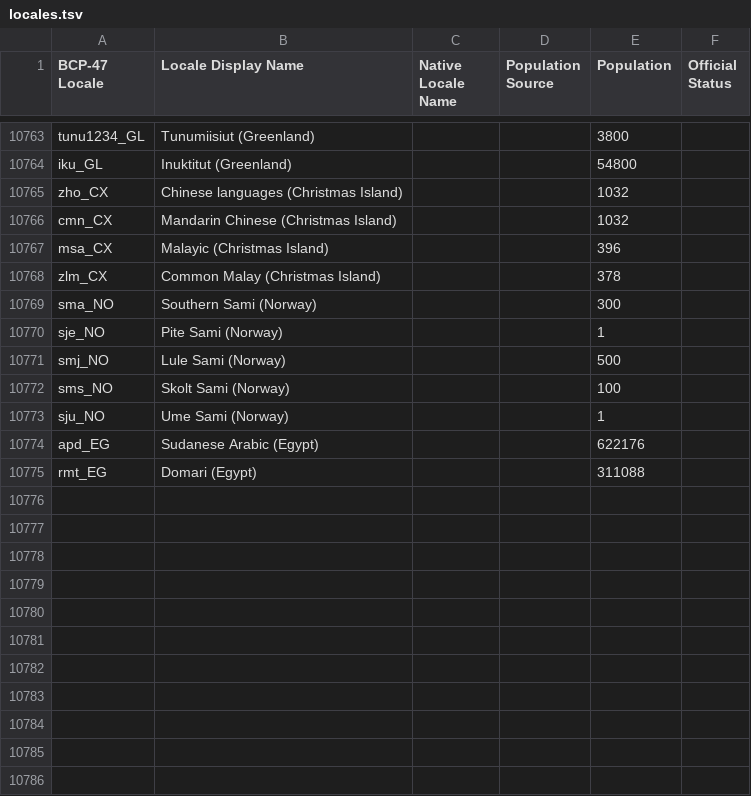
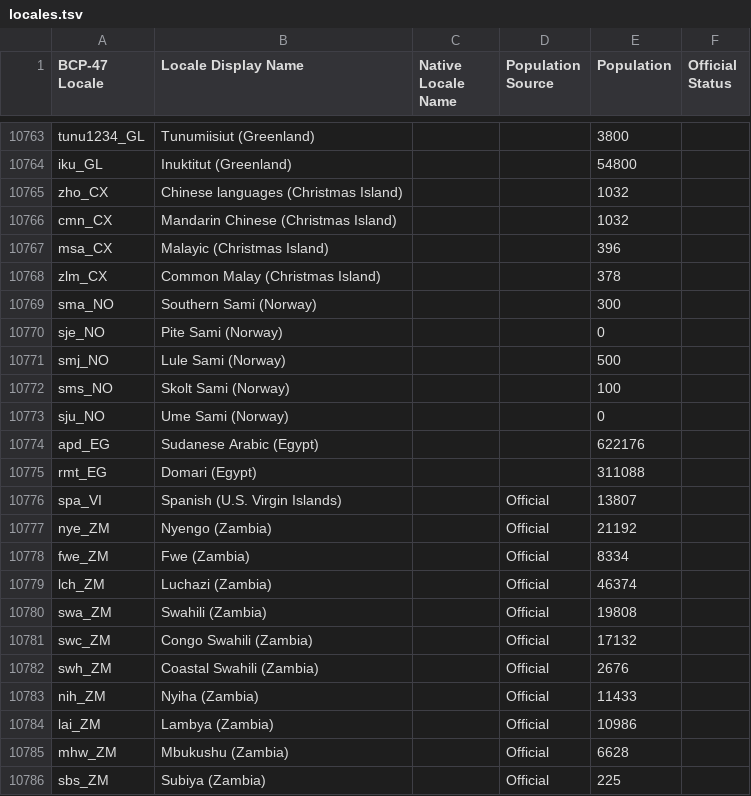
Before and after one commit to Translation-Commons/lang-nav, a TSV file: public/data/tc/locales.tsv, drawn as a sheet; only a part is shown, gaps mark what is left out.

```diff
--- a/public/data/tc/locales.tsv
+++ b/public/data/tc/locales.tsv
@@ -10769,7 +10769,18 @@ zlm_CX	Common Malay (Christmas Island)			378
 sma_NO	Southern Sami (Norway)			300	
-sje_NO	Pite Sami (Norway)			1	
+sje_NO	Pite Sami (Norway)			0	
 smj_NO	Lule Sami (Norway)			500	
 sms_NO	Skolt Sami (Norway)			100	
-sju_NO	Ume Sami (Norway)			1	
+sju_NO	Ume Sami (Norway)			0	
 apd_EG	Sudanese Arabic (Egypt)			622176	
 rmt_EG	Domari (Egypt)			311088	
+spa_VI	Spanish (U.S. Virgin Islands)		Official	13807	
+nye_ZM	Nyengo (Zambia)		Official	21192	
+fwe_ZM	Fwe (Zambia)		Official	8334	
+lch_ZM	Luchazi (Zambia)		Official	46374	
+swa_ZM	Swahili (Zambia)		Official	19808	
+swc_ZM	Congo Swahili (Zambia)		Official	17132	
+swh_ZM	Coastal Swahili (Zambia)		Official	2676	
+nih_ZM	Nyiha (Zambia)		Official	11433	
+lai_ZM	Lambya (Zambia)		Official	10986	
+mhw_ZM	Mbukushu (Zambia)		Official	6628	
+sbs_ZM	Subiya (Zambia)		Official	225	
```
Also changed, not shown: public/data/tc/organizations.tsv, 3 other files.
